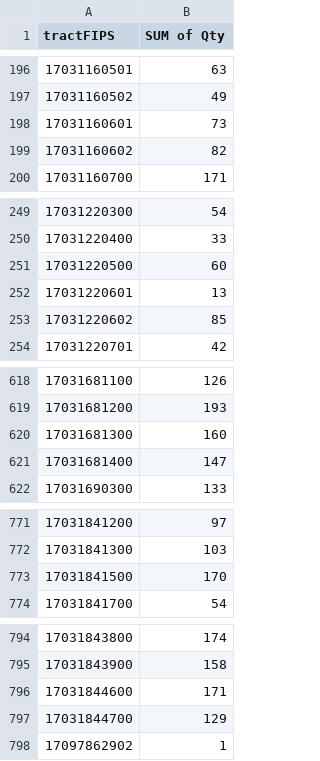
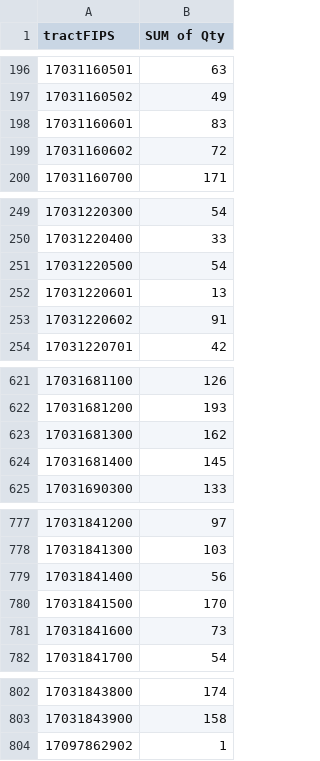
Before and after one commit to aadams-bga/tree-plantings, a CSV file: plantingsbyCensusTract.csv, drawn as a sheet; only a part is shown, gaps mark what is left out; the diff covers the shown part only.

```diff
--- a/plantingsbyCensusTract.csv
+++ b/plantingsbyCensusTract.csv
@@ -197,4 +197,4 @@ tractFIPS,SUM of Qty
 17031160502,49
-17031160601,73
-17031160602,82
+17031160601,83
+17031160602,72
 17031160700,171
@@ -250,5 +250,5 @@ tractFIPS,SUM of Qty
 17031220400,33
-17031220500,60
+17031220500,54
 17031220601,13
-17031220602,85
+17031220602,91
 17031220701,42
@@ -619,4 +622,4 @@ tractFIPS,SUM of Qty
 17031681200,193
-17031681300,160
-17031681400,147
+17031681300,162
+17031681400,145
 17031690300,133
@@ -772,3 +778,5 @@ tractFIPS,SUM of Qty
 17031841300,103
+17031841400,56
 17031841500,170
+17031841600,73
 17031841700,54
@@ -795,4 +803,2 @@ tractFIPS,SUM of Qty
 17031843900,158
-17031844600,171
-17031844700,129
 17097862902,1
```
Also changed, not shown: 14 added rows, 8 removed rows and 6 edited cells elsewhere in this file, 1 other file.
